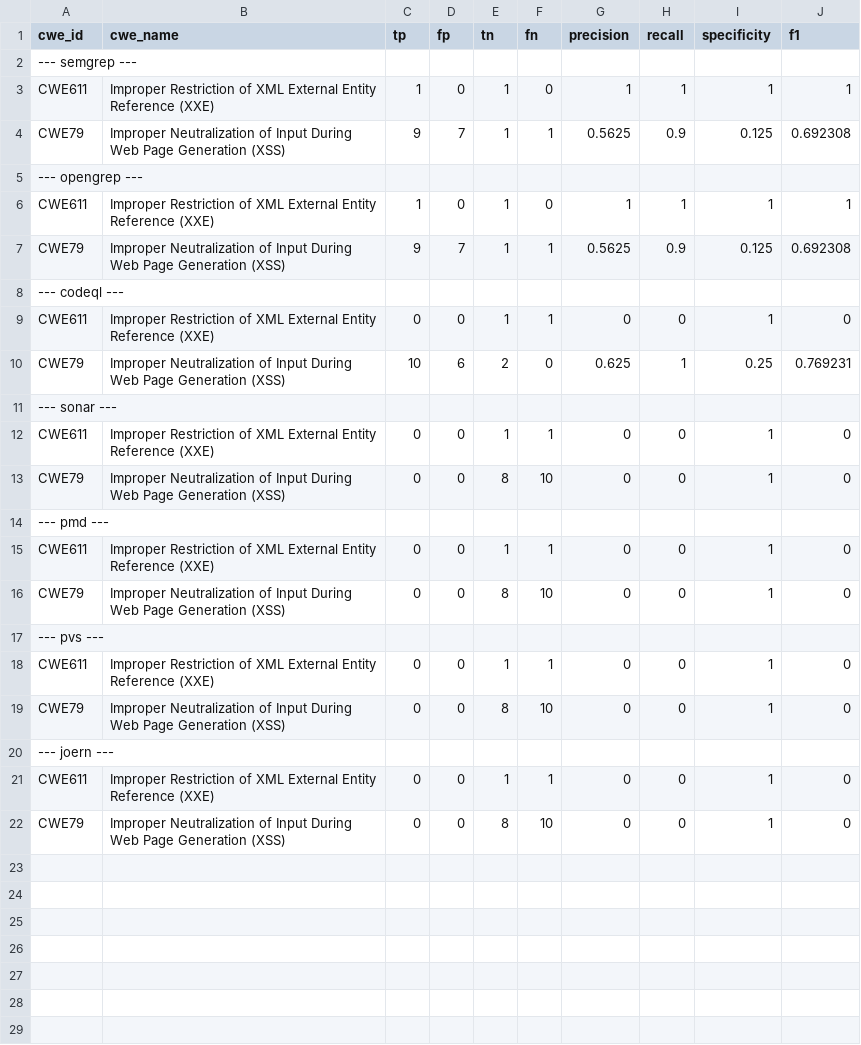
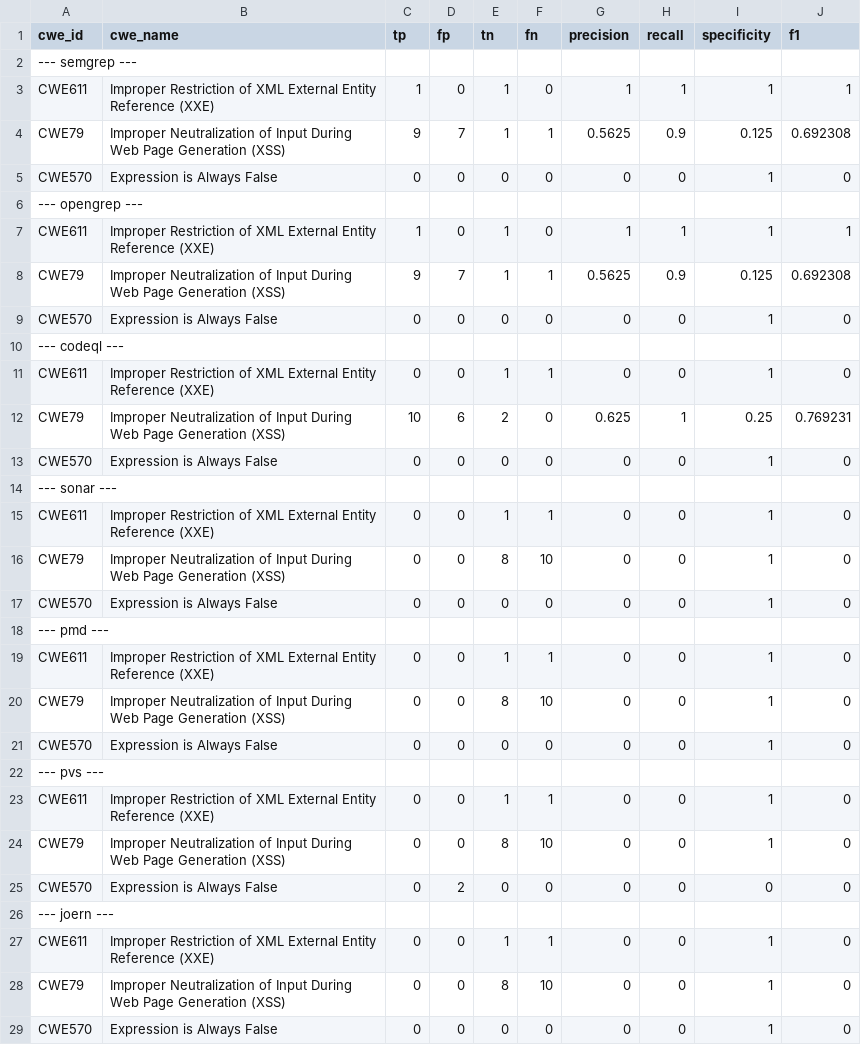
Before and after one commit to CompSAST/compsast-artifacts, a CSV file: IAMeter/java/IAMeter_Java.csv, drawn as a sheet; the diff names each change by its address in the sheet, - before the commit and + after, or states it on an @@ line.

```diff
--- a/IAMeter/java/IAMeter_Java.csv
+++ b/IAMeter/java/IAMeter_Java.csv
+row 5: CWE570 | Expression is Always False | 0 | 0 | 0 | 0 | 0 | 0 | 1 | 0
+row 9: CWE570 | Expression is Always False | 0 | 0 | 0 | 0 | 0 | 0 | 1 | 0
+row 13: CWE570 | Expression is Always False | 0 | 0 | 0 | 0 | 0 | 0 | 1 | 0
+row 17: CWE570 | Expression is Always False | 0 | 0 | 0 | 0 | 0 | 0 | 1 | 0
+row 21: CWE570 | Expression is Always False | 0 | 0 | 0 | 0 | 0 | 0 | 1 | 0
+row 25: CWE570 | Expression is Always False | 0 | 2 | 0 | 0 | 0 | 0 | 0 | 0
+row 29: CWE570 | Expression is Always False | 0 | 0 | 0 | 0 | 0 | 0 | 1 | 0
```
Also changed, not shown: IAMeter/go/IAMeter_Go.csv, IAMeter/php/IAMeter_PHP.csv, 4 other files.
